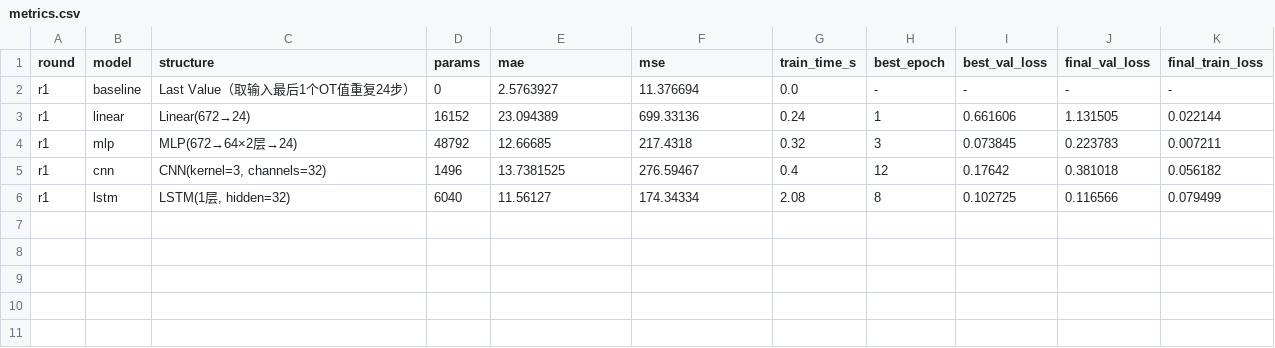
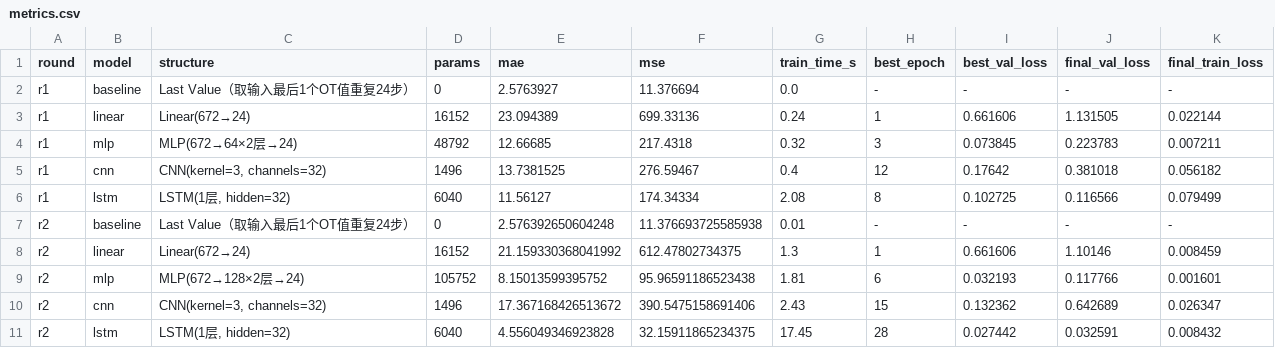
Before and after one commit to Shirley888888/Intelligent-agent-for-industrial-equipment-fault-diagnosis, a CSV file: lesson3/outputs/metrics.csv, drawn as a sheet.

Commit message:
r2: full 100 epochs baseline + MLP hidden 64->128 (first structure change)

```diff
--- a/lesson3/outputs/metrics.csv
+++ b/lesson3/outputs/metrics.csv
@@ -6 +6,6 @@ r1,cnn,"CNN(kernel=3, channels=32)",1496,13.7381525,276.59467,0.4,12,0.17642,0.3
 r1,lstm,"LSTM(1层, hidden=32)",6040,11.56127,174.34334,2.08,8,0.102725,0.116566,0.079499
+r2,baseline,Last Value（取输入最后1个OT值重复24步）,0,2.576392650604248,11.376693725585938,0.01,-,-,-,-
+r2,linear,Linear(672→24),16152,21.159330368041992,612.47802734375,1.3,1,0.661606,1.10146,0.008459
+r2,mlp,MLP(672→128×2层→24),105752,8.15013599395752,95.96591186523438,1.81,6,0.032193,0.117766,0.001601
+r2,cnn,"CNN(kernel=3, channels=32)",1496,17.367168426513672,390.5475158691406,2.43,15,0.132362,0.642689,0.026347
+r2,lstm,"LSTM(1层, hidden=32)",6040,4.556049346923828,32.15911865234375,17.45,28,0.027442,0.032591,0.008432
```
Also changed, not shown: 14 other files.
